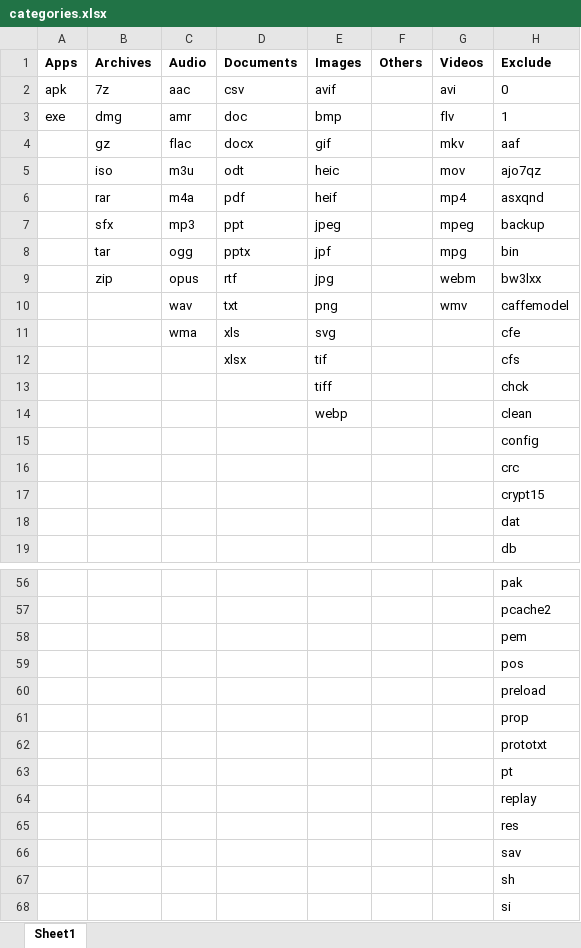
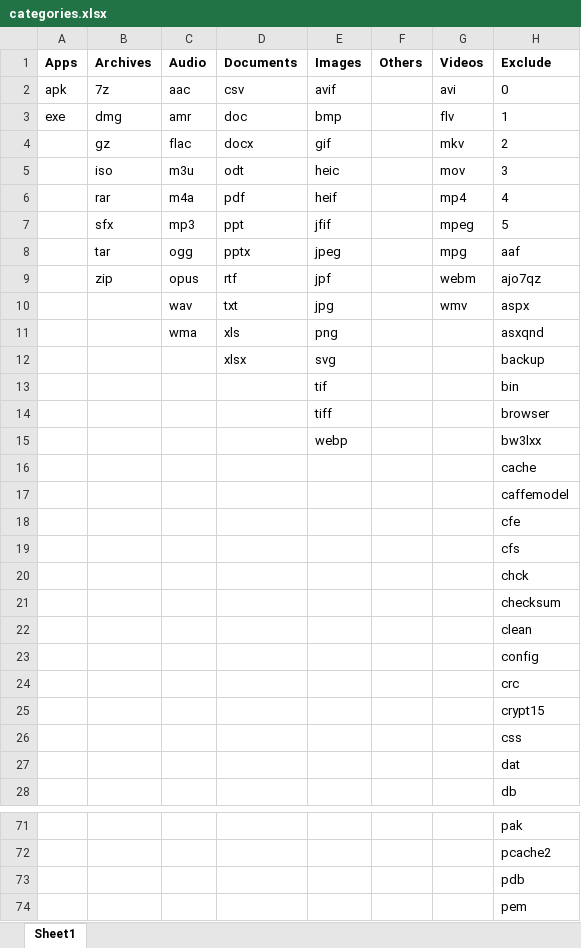
Before and after one commit to SeshuTarapatla/Android-Backup-Tool, an Excel workbook: data/categories.xlsx, sheet Sheet1, drawn as a sheet; only a part is shown, gaps mark what is left out; the shorter side is filled out with more unchanged rows; values as stored, in another font and other column widths than the file's, no borders; removed rows and columns are numbered as before the commit, all else as after; the diff covers the shown part only; the diff names each change by its address in the sheet, - before the commit and + after, or states it on an @@ line.

```diff
--- a/data/categories.xlsx (sheet Sheet1)
+++ b/data/categories.xlsx (sheet Sheet1)
-H4 (Exclude): aaf
+H4 (Exclude): 2
-H5 (Exclude): ajo7qz
+H5 (Exclude): 3
-H6 (Exclude): asxqnd
+H6 (Exclude): 4
-E7 (Images): jpeg
+E7 (Images): jfif
-H7 (Exclude): backup
+H7 (Exclude): 5
-E8 (Images): jpf
+E8 (Images): jpeg
-H8 (Exclude): bin
+H8 (Exclude): aaf
-E9 (Images): jpg
+E9 (Images): jpf
-H9 (Exclude): bw3lxx
+H9 (Exclude): ajo7qz
-E10 (Images): png
+E10 (Images): jpg
-H10 (Exclude): caffemodel
+H10 (Exclude): aspx
-E11 (Images): svg
+E11 (Images): png
-H11 (Exclude): cfe
+H11 (Exclude): asxqnd
-row 12:  |  |  | xlsx | tif |  |  | cfs
-row 13:  |  |  |  | tiff |  |  | chck
+row 12:  |  |  | xlsx | svg |  |  | backup
+row 13:  |  |  |  | tif |  |  | bin
+row 14:  |  |  |  | tiff |  |  | browser
-H15 (Exclude): clean
+H15 (Exclude): bw3lxx
+row 16:  |  |  |  |  |  |  | cache
+row 17:  |  |  |  |  |  |  | caffemodel
+row 18:  |  |  |  |  |  |  | cfe
+row 19:  |  |  |  |  |  |  | cfs
+row 20:  |  |  |  |  |  |  | chck
+row 21:  |  |  |  |  |  |  | checksum
+row 22:  |  |  |  |  |  |  | clean
+row 26:  |  |  |  |  |  |  | css
+row 73:  |  |  |  |  |  |  | pdb
```
Also changed, not shown: 9 added rows and 1 edited cell elsewhere in this sheet, 3 other files.
